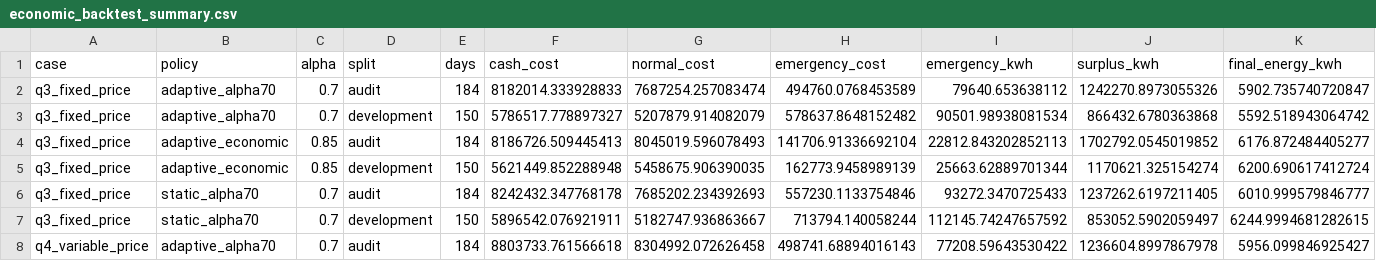
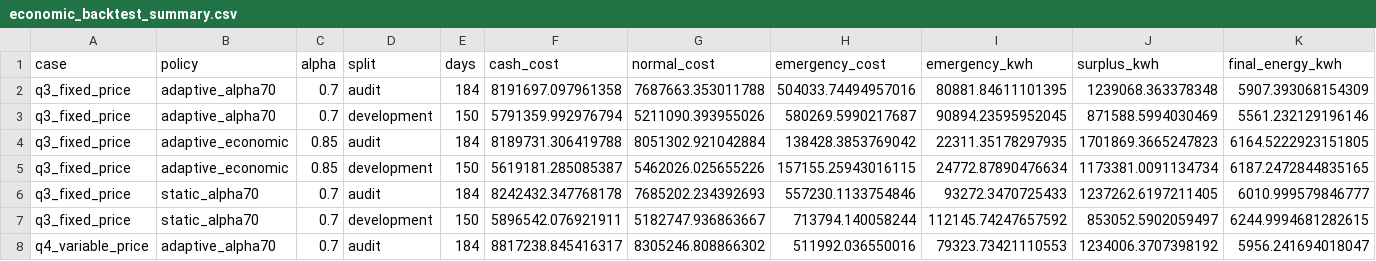
Before and after one commit to kudoumoon/math-modeling--C, a CSV file: reports/economic_backtest_summary.csv, drawn as a sheet; only a part is shown; the diff covers the shown part only.

```diff
--- a/reports/economic_backtest_summary.csv
+++ b/reports/economic_backtest_summary.csv
@@ -1,8 +1,8 @@
 case,policy,alpha,split,days,cash_cost,normal_cost,emergency_cost,emergency_kwh,surplus_kwh,final_energy_kwh
-q3_fixed_price,adaptive_alpha70,0.7,audit,184,8182014.333928833,7687254.257083474,494760.0768453589,79640.653638112,1242270.8973055326,5902.735740720847
-q3_fixed_price,adaptive_alpha70,0.7,development,150,5786517.778897327,5207879.914082079,578637.8648152482,90501.98938081534,866432.6780363868,5592.518943064742
-q3_fixed_price,adaptive_economic,0.85,audit,184,8186726.509445413,8045019.596078493,141706.91336692104,22812.843202852113,1702792.0545019852,6176.872484405277
-q3_fixed_price,adaptive_economic,0.85,development,150,5621449.852288948,5458675.906390035,162773.9458989139,25663.62889701344,1170621.325154274,6200.690617412724
+q3_fixed_price,adaptive_alpha70,0.7,audit,184,8191697.097961358,7687663.353011788,504033.74494957016,80881.84611101395,1239068.363378348,5907.393068154309
+q3_fixed_price,adaptive_alpha70,0.7,development,150,5791359.992976794,5211090.393955026,580269.5990217687,90894.23595952045,871588.5994030469,5561.232129196146
+q3_fixed_price,adaptive_economic,0.85,audit,184,8189731.306419788,8051302.921042884,138428.3853769042,22311.35178297935,1701869.3665247823,6164.5222923151805
+q3_fixed_price,adaptive_economic,0.85,development,150,5619181.285085387,5462026.025655226,157155.25943016115,24772.87890476634,1173381.0091134734,6187.2472844835165
 q3_fixed_price,static_alpha70,0.7,audit,184,8242432.347768178,7685202.234392693,557230.1133754846,93272.3470725433,1237262.6197211405,6010.999579846777
 q3_fixed_price,static_alpha70,0.7,development,150,5896542.076921911,5182747.936863667,713794.140058244,112145.74247657592,853052.5902059497,6244.9994681282615
-q4_variable_price,adaptive_alpha70,0.7,audit,184,8803733.761566618,8304992.072626458,498741.68894016143,77208.59643530422,1236604.8997867978,5956.099846925427
+q4_variable_price,adaptive_alpha70,0.7,audit,184,8817238.845416317,8305246.808866302,511992.036550016,79323.73421110553,1234006.3707398192,5956.241694018047
```
Also changed, not shown: 18 edited cells elsewhere in this file, reports/economic_backtest_daily.csv, 14 other files.
